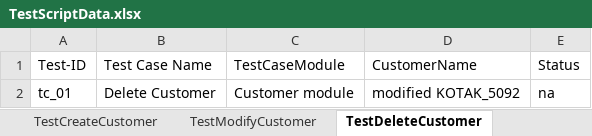
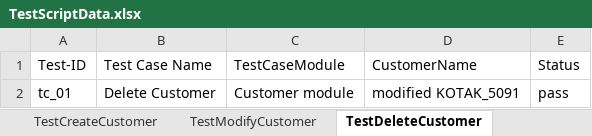
Before and after one commit to 1999Rathan/ActiTime, an Excel workbook: data/TestScriptData.xlsx, sheet TestDeleteCustomer, drawn as a sheet; values as stored, in another font and other column widths than the file's, no borders; the diff names each change by its address in the sheet, - before the commit and + after, or states it on an @@ line.

Commit message:
added delete customer test script

```diff
--- a/data/TestScriptData.xlsx (sheet TestDeleteCustomer)
+++ b/data/TestScriptData.xlsx (sheet TestDeleteCustomer)
-D2 (CustomerName): modified KOTAK_5092
+D2 (CustomerName): modified KOTAK_5091
-E2 (Status): na
+E2 (Status): pass
```
Also changed, not shown: 10 other files.
